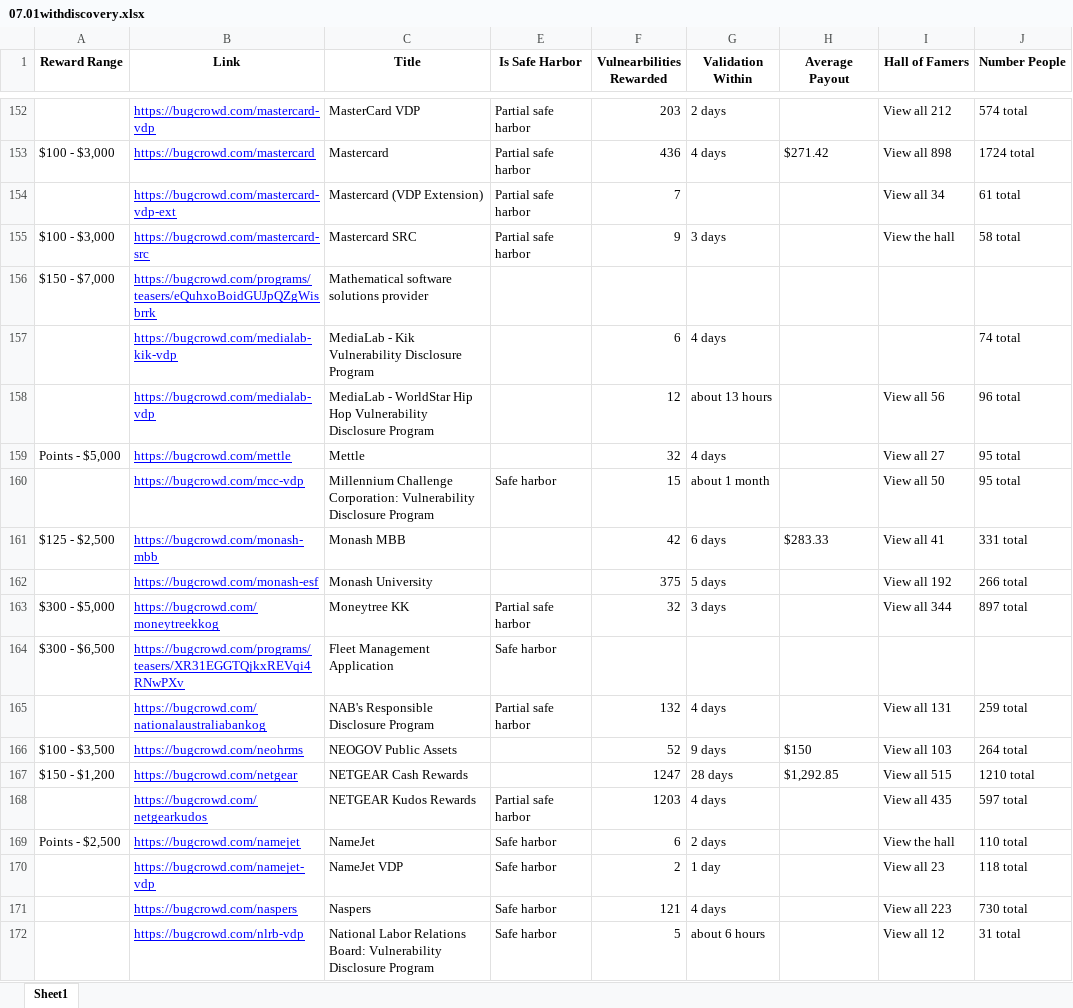
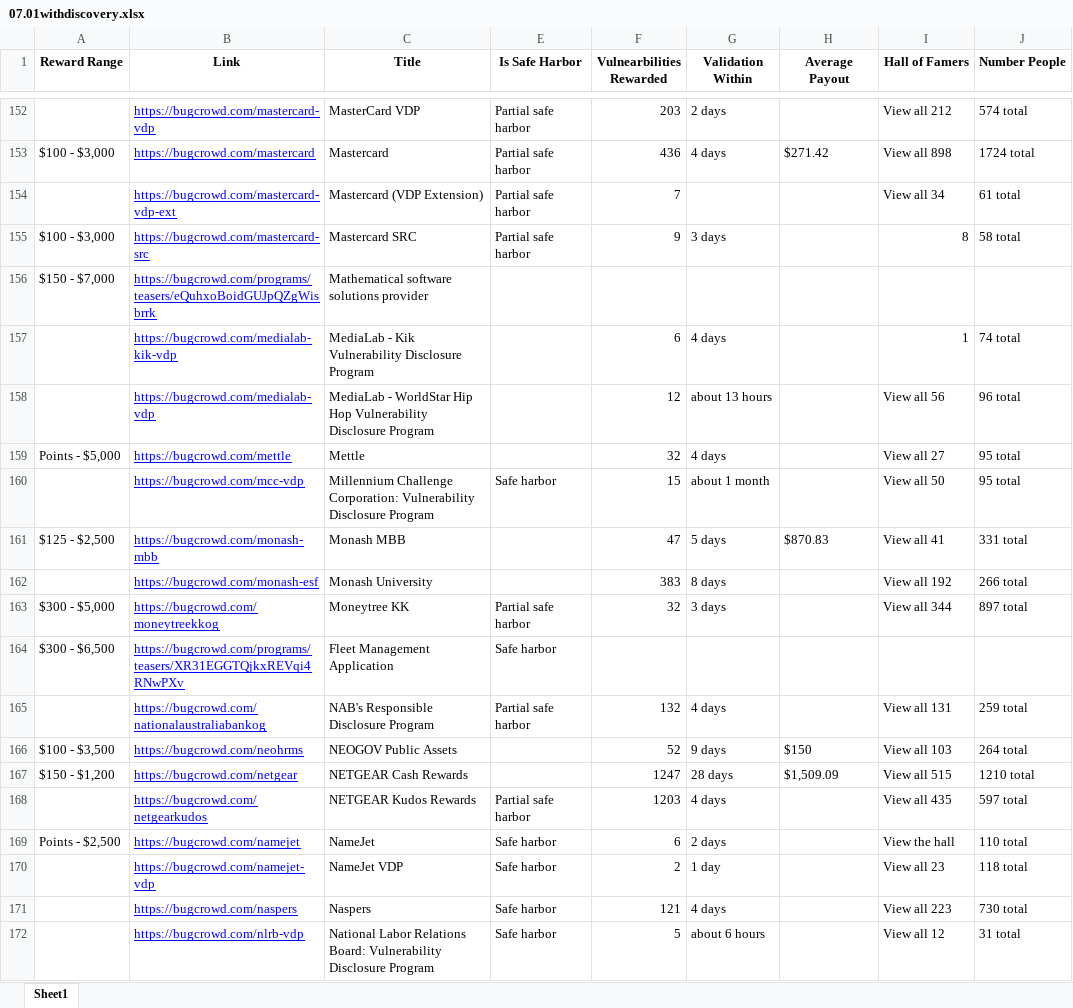
Before and after one commit to patrickahrend/data-analytics-bugcrowd, an Excel workbook: used_data/07.01withdiscovery.xlsx, sheet Sheet1, drawn as a sheet; only a part is shown, gaps mark what is left out; values as stored, in another font and other column widths than the file's, no borders; the diff covers the shown part only; the diff names each change by its address in the sheet, - before the commit and + after, or states it on an @@ line.

```diff
--- a/used_data/07.01withdiscovery.xlsx (sheet Sheet1)
+++ b/used_data/07.01withdiscovery.xlsx (sheet Sheet1)
-I155 (Hall of Famers): View the hall
+I155 (Hall of Famers): 8
-I157 (Hall of Famers): (empty)
+I157 (Hall of Famers): 1
-F161 (Vulnearbilities Rewarded): 42
+F161 (Vulnearbilities Rewarded): 47
-G161 (Validation Within): 6 days
+G161 (Validation Within): 5 days
-H161 (Average Payout): $283.33
+H161 (Average Payout): $870.83
-F162 (Vulnearbilities Rewarded): 375
+F162 (Vulnearbilities Rewarded): 383
-G162 (Validation Within): 5 days
+G162 (Validation Within): 8 days
-H167 (Average Payout): $1,292.85
+H167 (Average Payout): $1,509.09
```
Also changed, not shown: 17 edited cells elsewhere in this sheet.
